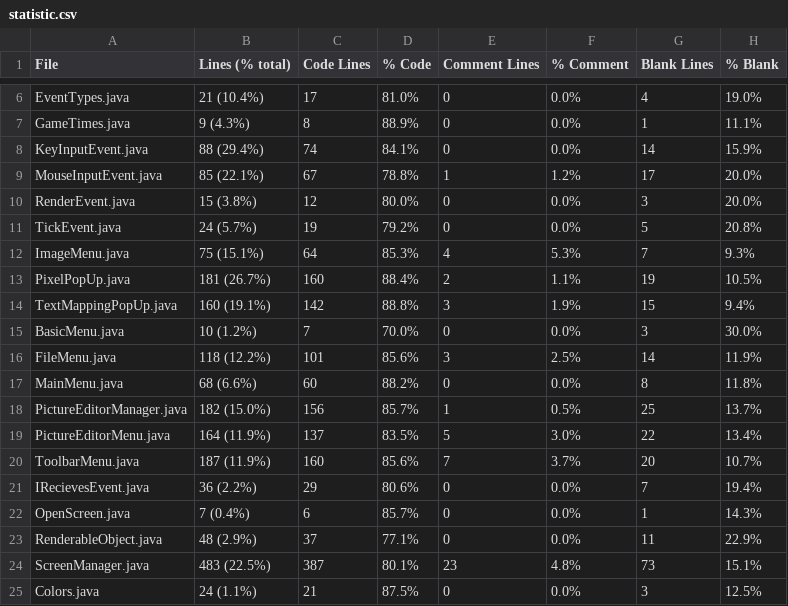
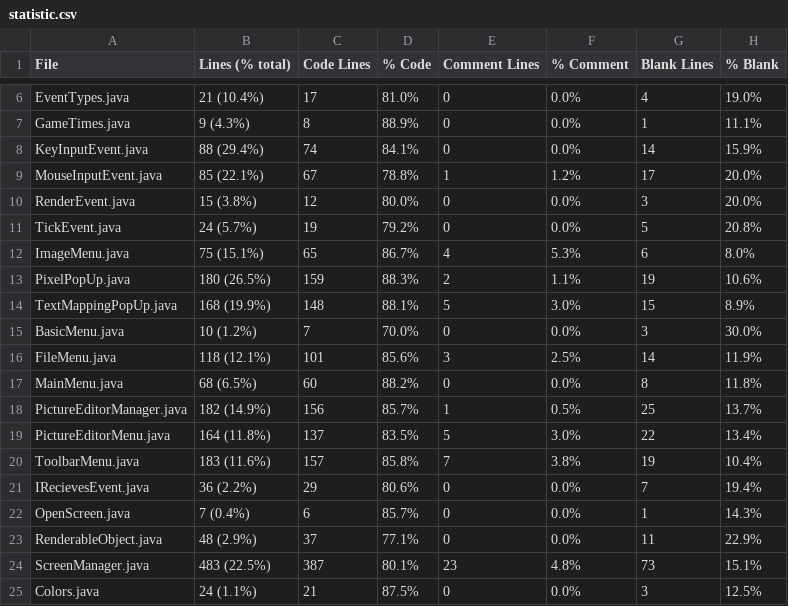
Before and after one commit to jojo2357/Picture-color-replacer, a CSV file: statistic.csv, drawn as a sheet; only a part is shown, gaps mark what is left out; the diff covers the shown part only.

```diff
--- a/statistic.csv
+++ b/statistic.csv
@@ -11,11 +11,11 @@ RenderEvent.java,15 (3.8%),12,80.0%,0,0.0%,3,20.0%
 TickEvent.java,24 (5.7%),19,79.2%,0,0.0%,5,20.8%
-ImageMenu.java,75 (15.1%),64,85.3%,4,5.3%,7,9.3%
-PixelPopUp.java,181 (26.7%),160,88.4%,2,1.1%,19,10.5%
-TextMappingPopUp.java,160 (19.1%),142,88.8%,3,1.9%,15,9.4%
+ImageMenu.java,75 (15.1%),65,86.7%,4,5.3%,6,8.0%
+PixelPopUp.java,180 (26.5%),159,88.3%,2,1.1%,19,10.6%
+TextMappingPopUp.java,168 (19.9%),148,88.1%,5,3.0%,15,8.9%
 BasicMenu.java,10 (1.2%),7,70.0%,0,0.0%,3,30.0%
-FileMenu.java,118 (12.2%),101,85.6%,3,2.5%,14,11.9%
-MainMenu.java,68 (6.6%),60,88.2%,0,0.0%,8,11.8%
-PictureEditorManager.java,182 (15.0%),156,85.7%,1,0.5%,25,13.7%
-PictureEditorMenu.java,164 (11.9%),137,83.5%,5,3.0%,22,13.4%
-ToolbarMenu.java,187 (11.9%),160,85.6%,7,3.7%,20,10.7%
+FileMenu.java,118 (12.1%),101,85.6%,3,2.5%,14,11.9%
+MainMenu.java,68 (6.5%),60,88.2%,0,0.0%,8,11.8%
+PictureEditorManager.java,182 (14.9%),156,85.7%,1,0.5%,25,13.7%
+PictureEditorMenu.java,164 (11.8%),137,83.5%,5,3.0%,22,13.4%
+ToolbarMenu.java,183 (11.6%),157,85.8%,7,3.8%,19,10.4%
 IRecievesEvent.java,36 (2.2%),29,80.6%,0,0.0%,7,19.4%
```
Also changed, not shown: 16 edited cells elsewhere in this file, 33 other files.
